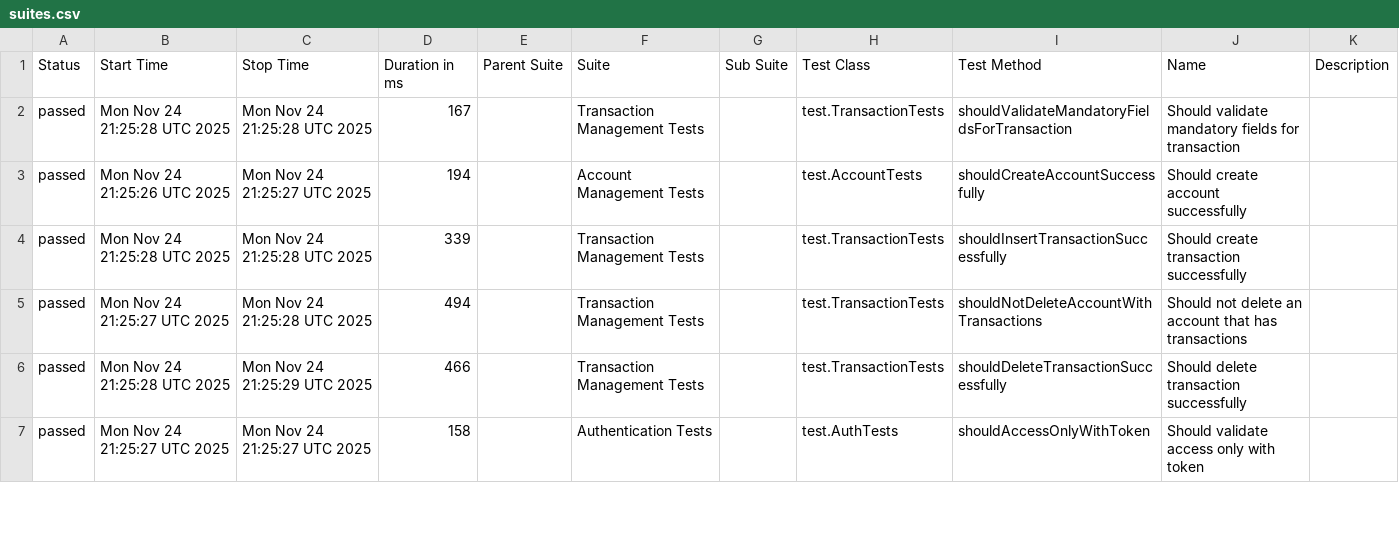
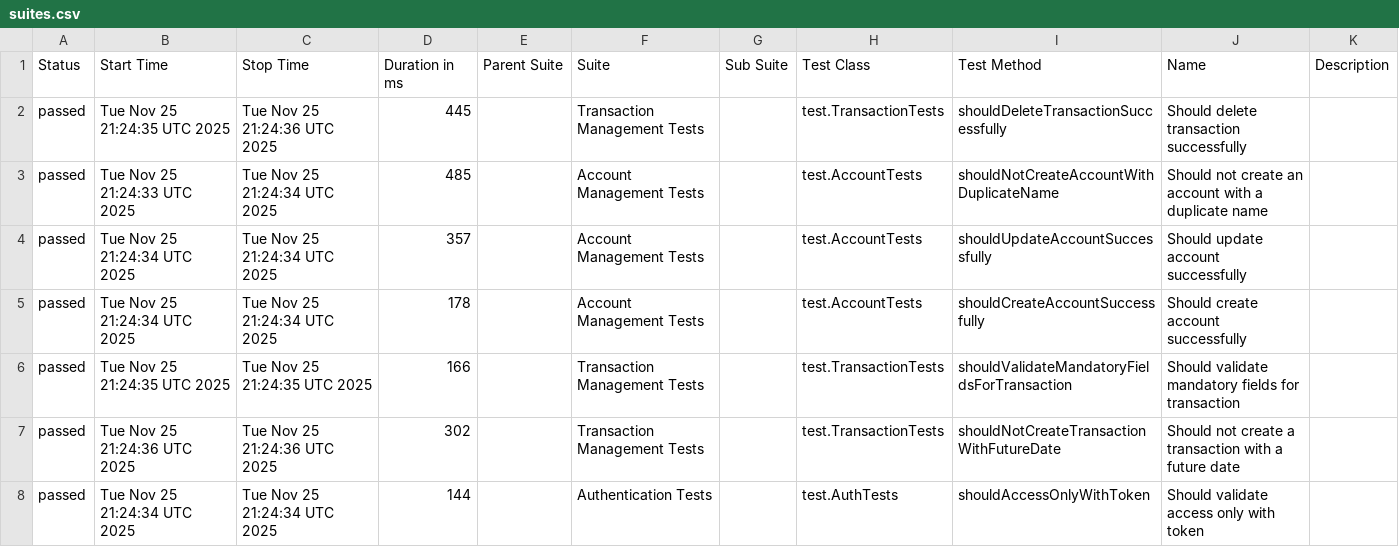
Before and after one commit to JosinaldoGJunior/java-automation-api, a CSV file: data/suites.csv, drawn as a sheet; only a part is shown; the diff covers the shown part only.

```diff
--- a/data/suites.csv
+++ b/data/suites.csv
@@ -1,7 +1,8 @@
 "Status","Start Time","Stop Time","Duration in ms","Parent Suite","Suite","Sub Suite","Test Class","Test Method","Name","Description"
-"passed","Mon Nov 24 21:25:28 UTC 2025","Mon Nov 24 21:25:28 UTC 2025","167","","Transaction Management Tests","","test.TransactionTests","shouldValidateMandatoryFieldsForTransaction","Should validate mandatory fields for transaction",""
-"passed","Mon Nov 24 21:25:26 UTC 2025","Mon Nov 24 21:25:27 UTC 2025","194","","Account Management Tests","","test.AccountTests","shouldCreateAccountSuccessfully","Should create account successfully",""
-"passed","Mon Nov 24 21:25:28 UTC 2025","Mon Nov 24 21:25:28 UTC 2025","339","","Transaction Management Tests","","test.TransactionTests","shouldInsertTransactionSuccessfully","Should create transaction successfully",""
-"passed","Mon Nov 24 21:25:27 UTC 2025","Mon Nov 24 21:25:28 UTC 2025","494","","Transaction Management Tests","","test.TransactionTests","shouldNotDeleteAccountWithTransactions","Should not delete an account that has transactions",""
-"passed","Mon Nov 24 21:25:28 UTC 2025","Mon Nov 24 21:25:29 UTC 2025","466","","Transaction Management Tests","","test.TransactionTests","shouldDeleteTransactionSuccessfully","Should delete transaction successfully",""
-"passed","Mon Nov 24 21:25:27 UTC 2025","Mon Nov 24 21:25:27 UTC 2025","158","","Authentication Tests","","test.AuthTests","shouldAccessOnlyWithToken","Should validate access only with token",""
+"passed","Tue Nov 25 21:24:35 UTC 2025","Tue Nov 25 21:24:36 UTC 2025","445","","Transaction Management Tests","","test.TransactionTests","shouldDeleteTransactionSuccessfully","Should delete transaction successfully",""
+"passed","Tue Nov 25 21:24:33 UTC 2025","Tue Nov 25 21:24:34 UTC 2025","485","","Account Management Tests","","test.AccountTests","shouldNotCreateAccountWithDuplicateName","Should not create an account with a duplicate name",""
+"passed","Tue Nov 25 21:24:34 UTC 2025","Tue Nov 25 21:24:34 UTC 2025","357","","Account Management Tests","","test.AccountTests","shouldUpdateAccountSuccessfully","Should update account successfully",""
+"passed","Tue Nov 25 21:24:34 UTC 2025","Tue Nov 25 21:24:34 UTC 2025","178","","Account Management Tests","","test.AccountTests","shouldCreateAccountSuccessfully","Should create account successfully",""
+"passed","Tue Nov 25 21:24:35 UTC 2025","Tue Nov 25 21:24:35 UTC 2025","166","","Transaction Management Tests","","test.TransactionTests","shouldValidateMandatoryFieldsForTransaction","Should validate mandatory fields for transaction",""
+"passed","Tue Nov 25 21:24:36 UTC 2025","Tue Nov 25 21:24:36 UTC 2025","302","","Transaction Management Tests","","test.TransactionTests","shouldNotCreateTransactionWithFutureDate","Should not create a transaction with a future date",""
+"passed","Tue Nov 25 21:24:34 UTC 2025","Tue Nov 25 21:24:34 UTC 2025","144","","Authentication Tests","","test.AuthTests","shouldAccessOnlyWithToken","Should validate access only with token",""
```
Also changed, not shown: 1 removed row and 12 edited cells elsewhere in this file, 31 other files.
